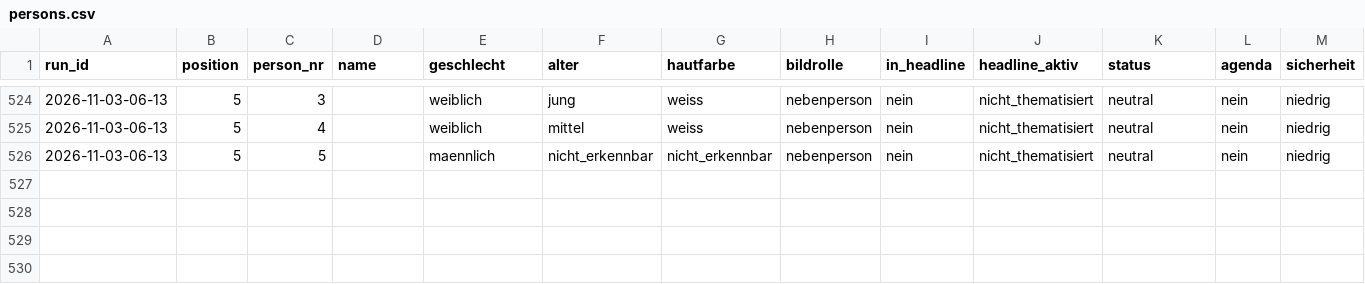
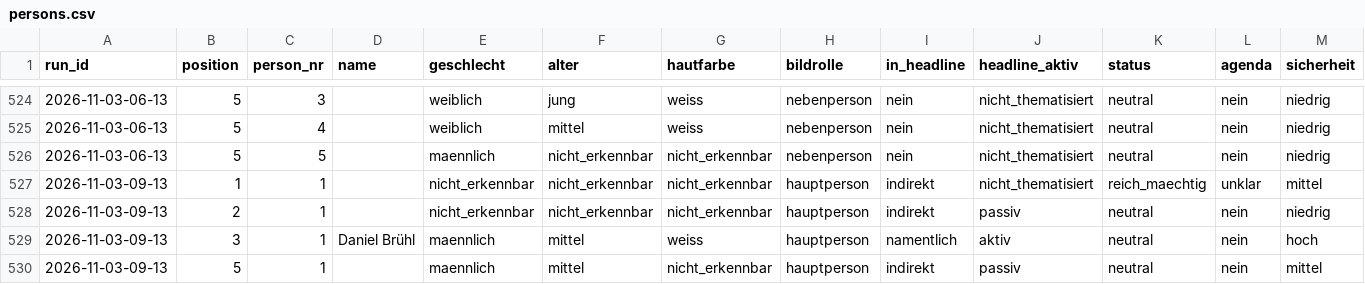
Before and after one commit to happkatharina71-bit/crmd, a CSV file: webde-monitor/data/persons.csv, drawn as a sheet; only a part is shown, gaps mark what is left out; rows hold the shown columns only; the diff names each change by its address in the sheet, - before the commit and + after, or states it on an @@ line.

```diff
--- a/webde-monitor/data/persons.csv
+++ b/webde-monitor/data/persons.csv
+row 527: 2026-11-03-09-13 | 1 | 1 |  | nicht_erkennbar | nicht_erkennbar | nicht_erkennbar | hauptperson | indirekt | nicht_thematisiert | reich_maechtig | unklar | mittel
+row 528: 2026-11-03-09-13 | 2 | 1 |  | nicht_erkennbar | nicht_erkennbar | nicht_erkennbar | hauptperson | indirekt | passiv | neutral | nein | niedrig
+row 529: 2026-11-03-09-13 | 3 | 1 | Daniel Brühl | maennlich | mittel | weiss | hauptperson | namentlich | aktiv | neutral | nein | hoch
+row 530: 2026-11-03-09-13 | 5 | 1 |  | maennlich | mittel | nicht_erkennbar | hauptperson | indirekt | passiv | neutral | nein | mittel
```
Also changed, not shown: webde-monitor/data/teasers.csv, 7 other files.
